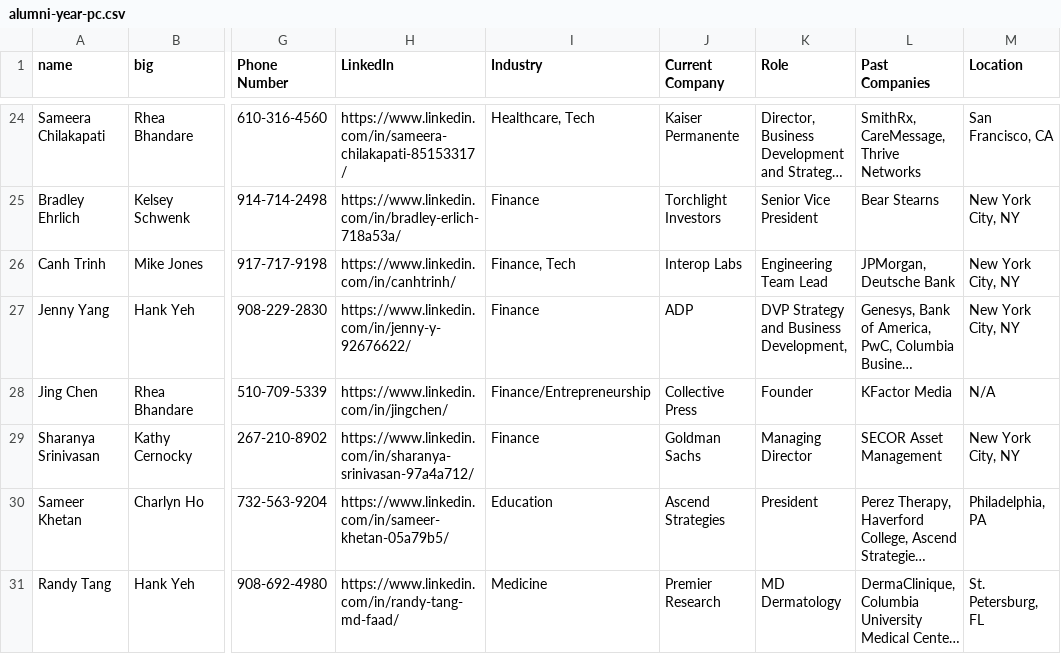
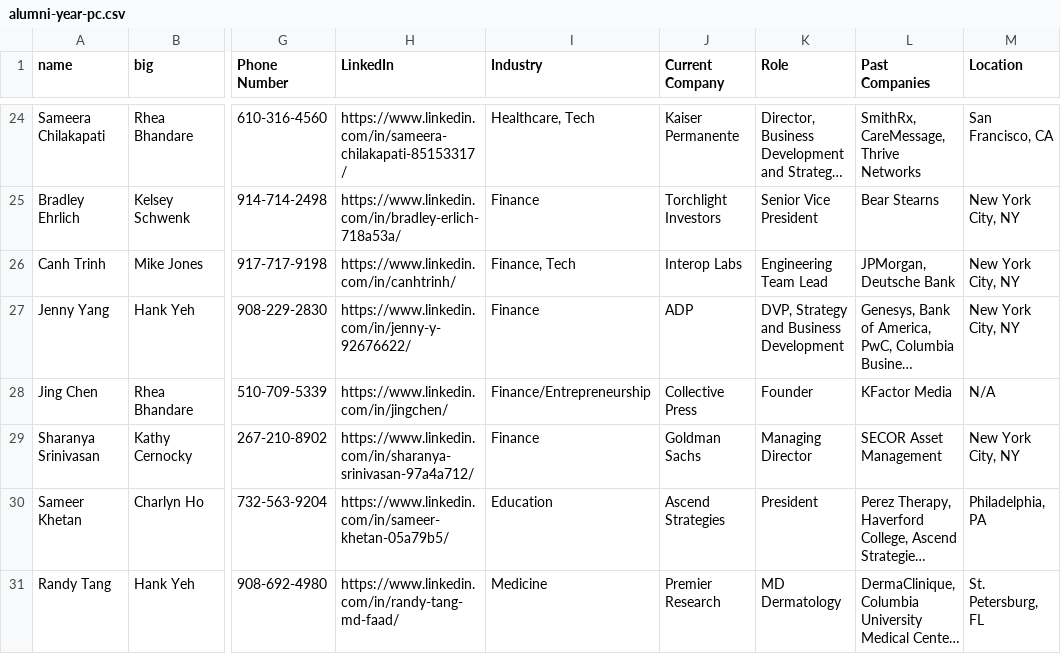
Before and after one commit to SFang-cmd/pgnFamilyTree, a CSV file: data/alumni-year-pc.csv, drawn as a sheet; only a part is shown, gaps mark what is left out; long unchanged cells end in …; the diff covers the shown part only; the diff names each change by its address in the sheet, - before the commit and + after, or states it on an @@ line.

```diff
--- a/data/alumni-year-pc.csv
+++ b/data/alumni-year-pc.csv
-K27 (Role): DVP Strategy and Business Development,
+K27 (Role): DVP, Strategy and Business Development
```
Also changed, not shown: 28 edited cells elsewhere in this file.
